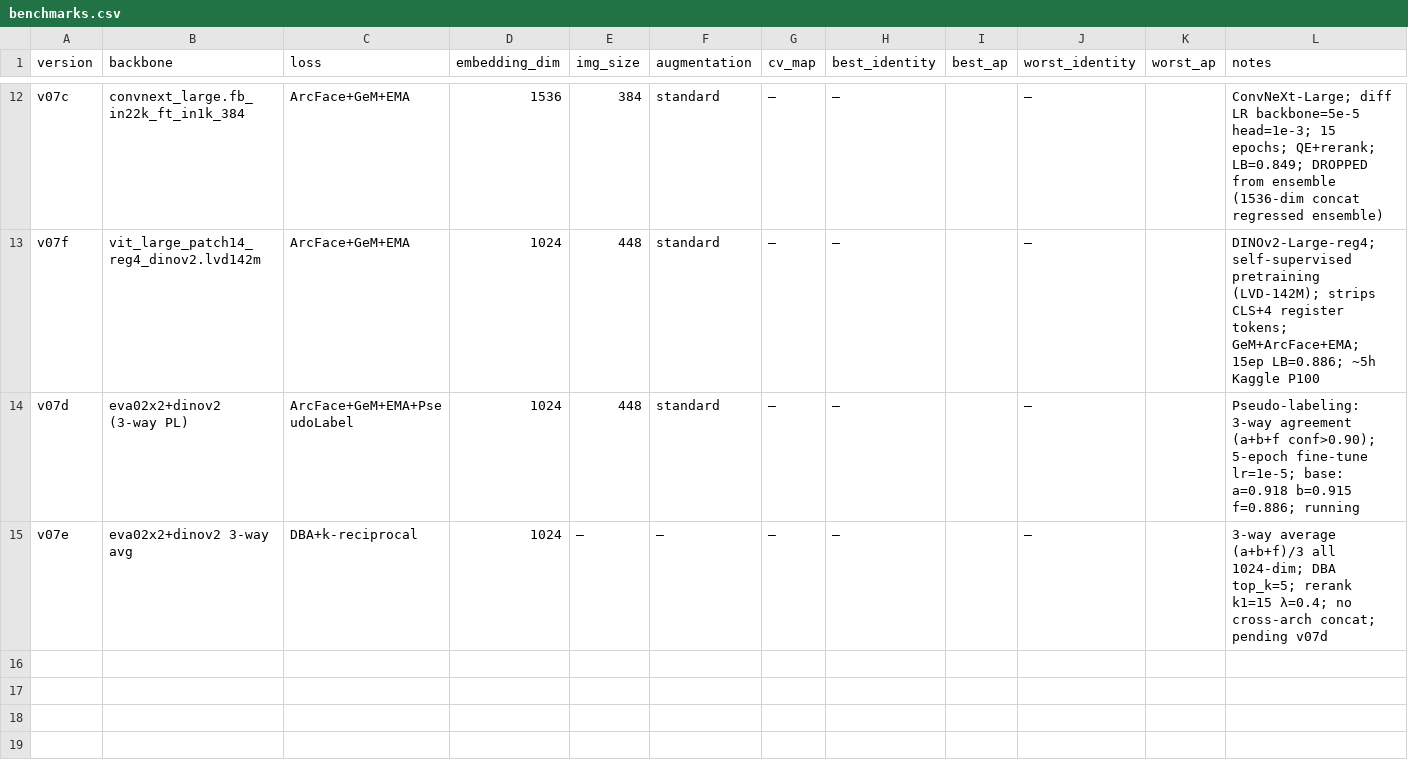
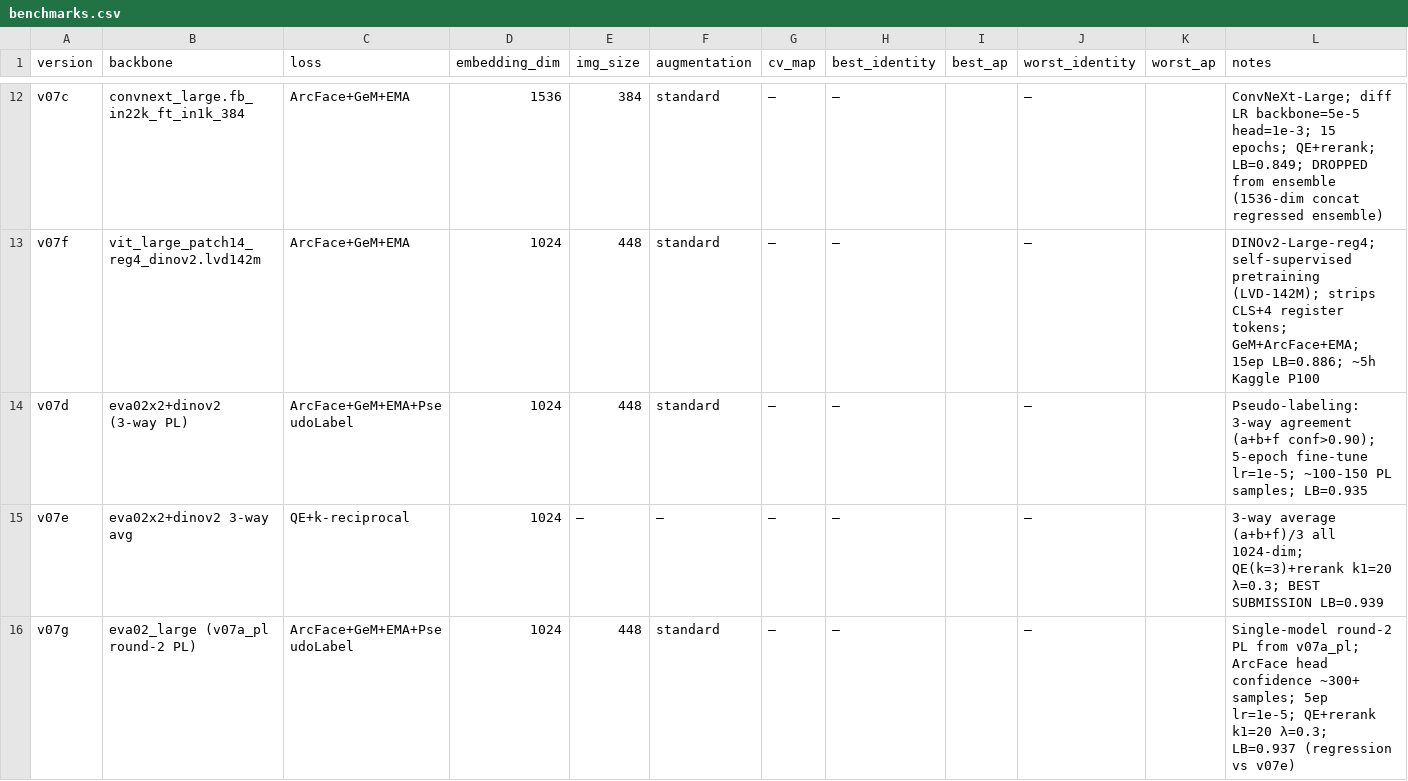
Before and after one commit to Smooth-Cactus0/jaguar-re-identification, a CSV file: results/benchmarks.csv, drawn as a sheet; only a part is shown, gaps mark what is left out.

```diff
--- a/results/benchmarks.csv
+++ b/results/benchmarks.csv
@@ -13,3 +13,4 @@ v07c,convnext_large.fb_in22k_ft_in1k_384,"ArcFace+GeM+EMA",1536,384,standard,—
 v07f,vit_large_patch14_reg4_dinov2.lvd142m,"ArcFace+GeM+EMA",1024,448,standard,—,—,,—,,"DINOv2-Large-reg4; self-supervised pretraining (LVD-142M); strips CLS+4 register tokens; GeM+ArcFace+EMA; 15ep LB=0.886; ~5h Kaggle P100"
-v07d,eva02x2+dinov2 (3-way PL),"ArcFace+GeM+EMA+PseudoLabel",1024,448,standard,—,—,,—,,"Pseudo-labeling: 3-way agreement (a+b+f conf>0.90); 5-epoch fine-tune lr=1e-5; base: a=0.918 b=0.915 f=0.886; running"
-v07e,eva02x2+dinov2 3-way avg,"DBA+k-reciprocal",1024,—,—,—,—,,—,,"3-way average (a+b+f)/3 all 1024-dim; DBA top_k=5; rerank k1=15 λ=0.4; no cross-arch concat; pending v07d"
+v07d,eva02x2+dinov2 (3-way PL),"ArcFace+GeM+EMA+PseudoLabel",1024,448,standard,—,—,,—,,"Pseudo-labeling: 3-way agreement (a+b+f conf>0.90); 5-epoch fine-tune lr=1e-5; ~100-150 PL samples; LB=0.935"
+v07e,eva02x2+dinov2 3-way avg,"QE+k-reciprocal",1024,—,—,—,—,,—,,"3-way average (a+b+f)/3 all 1024-dim; QE(k=3)+rerank k1=20 λ=0.3; BEST SUBMISSION LB=0.939"
+v07g,eva02_large (v07a_pl round-2 PL),"ArcFace+GeM+EMA+PseudoLabel",1024,448,standard,—,—,,—,,"Single-model round-2 PL from v07a_pl; ArcFace head confidence ~300+ samples; 5ep lr=1e-5; QE+rerank k1=20 λ=0.3; LB=0.937 (regression vs v07e)"
```
